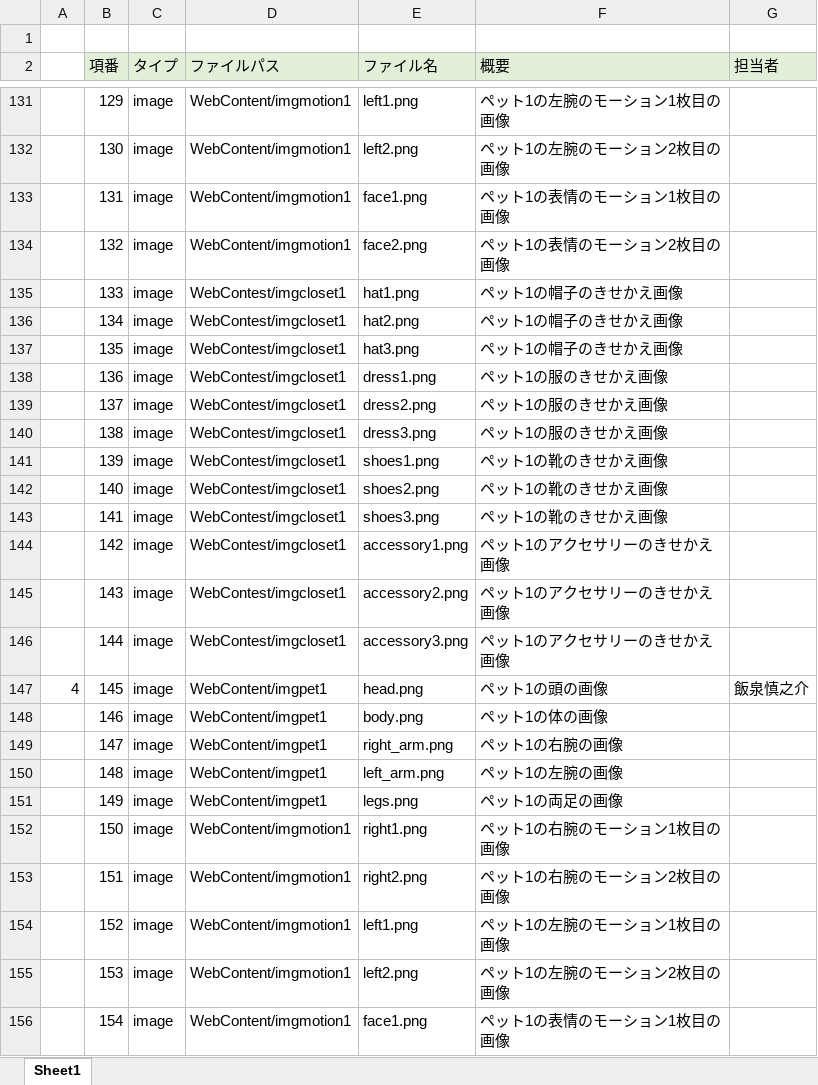
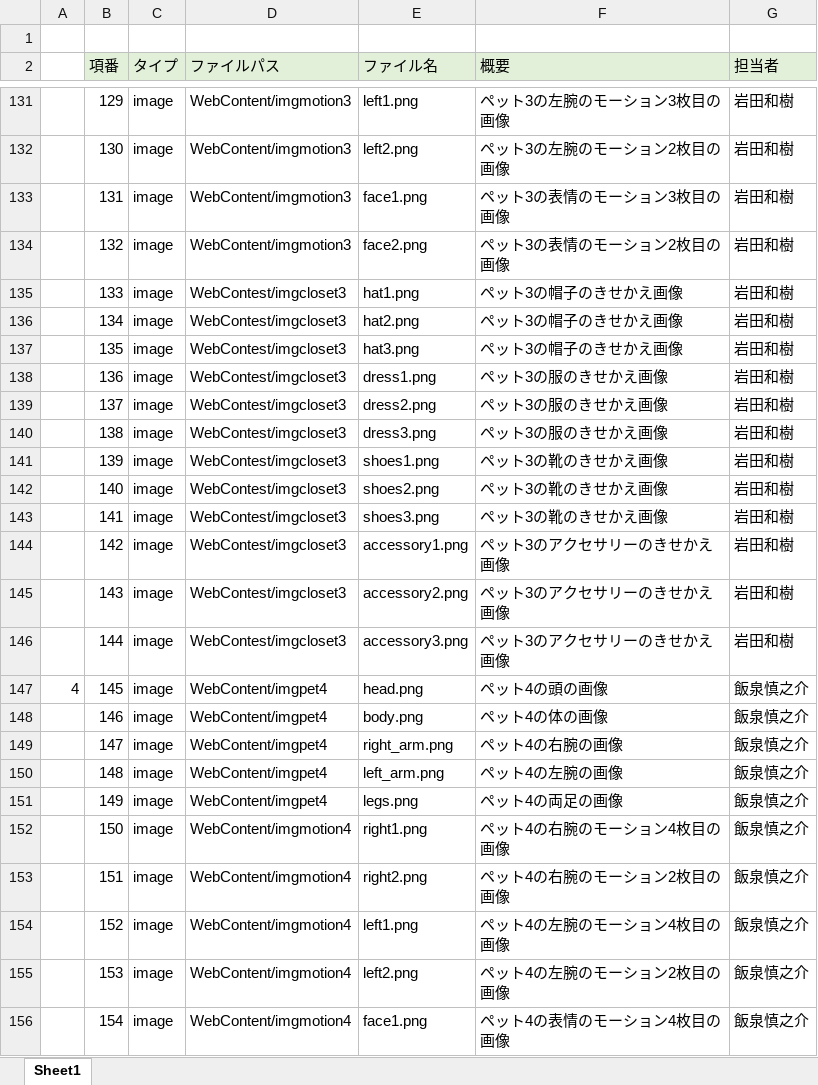
Before and after one commit to dojo2023/E-3, an Excel workbook: doc/3_内部設計/ファイル構成一覧表_ふっクラフト.xlsx, sheet Sheet1, drawn as a sheet; only a part is shown, gaps mark what is left out; values as stored, in another font and other column widths than the file's, no borders; the diff covers the shown part only; the diff names each change by its address in the sheet, - before the commit and + after, or states it on an @@ line.

```diff
--- a/doc/3_内部設計/ファイル構成一覧表_ふっクラフト.xlsx (sheet Sheet1)
+++ b/doc/3_内部設計/ファイル構成一覧表_ふっクラフト.xlsx (sheet Sheet1)
-D131:D134 (ファイルパス): WebContent/imgmotion1
+D131:D134 (ファイルパス): WebContent/imgmotion3
-F131 (概要): ペット1の左腕のモーション1枚目の画像
+F131 (概要): ペット3の左腕のモーション3枚目の画像
-G131:G146 (担当者): (empty)
+G131:G146 (担当者): 岩田和樹
-F132 (概要): ペット1の左腕のモーション2枚目の画像
+F132 (概要): ペット3の左腕のモーション2枚目の画像
-F133 (概要): ペット1の表情のモーション1枚目の画像
+F133 (概要): ペット3の表情のモーション3枚目の画像
-F134 (概要): ペット1の表情のモーション2枚目の画像
+F134 (概要): ペット3の表情のモーション2枚目の画像
-D135:D146 (ファイルパス): WebContest/imgcloset1
+D135:D146 (ファイルパス): WebContest/imgcloset3
-F135:F137 (概要): ペット1の帽子のきせかえ画像
+F135:F137 (概要): ペット3の帽子のきせかえ画像
-F138:F140 (概要): ペット1の服のきせかえ画像
+F138:F140 (概要): ペット3の服のきせかえ画像
-F141:F143 (概要): ペット1の靴のきせかえ画像
+F141:F143 (概要): ペット3の靴のきせかえ画像
-F144:F146 (概要): ペット1のアクセサリーのきせかえ画像
+F144:F146 (概要): ペット3のアクセサリーのきせかえ画像
-D147:D151 (ファイルパス): WebContent/imgpet1
+D147:D151 (ファイルパス): WebContent/imgpet4
-F147 (概要): ペット1の頭の画像
+F147 (概要): ペット4の頭の画像
-F148 (概要): ペット1の体の画像
+F148 (概要): ペット4の体の画像
-G148:G156 (担当者): (empty)
+G148:G156 (担当者): 飯泉慎之介
-F149 (概要): ペット1の右腕の画像
+F149 (概要): ペット4の右腕の画像
-F150 (概要): ペット1の左腕の画像
+F150 (概要): ペット4の左腕の画像
-F151 (概要): ペット1の両足の画像
+F151 (概要): ペット4の両足の画像
-D152:D156 (ファイルパス): WebContent/imgmotion1
+D152:D156 (ファイルパス): WebContent/imgmotion4
-F152 (概要): ペット1の右腕のモーション1枚目の画像
+F152 (概要): ペット4の右腕のモーション4枚目の画像
-F153 (概要): ペット1の右腕のモーション2枚目の画像
+F153 (概要): ペット4の右腕のモーション2枚目の画像
-F154 (概要): ペット1の左腕のモーション1枚目の画像
+F154 (概要): ペット4の左腕のモーション4枚目の画像
-F155 (概要): ペット1の左腕のモーション2枚目の画像
+F155 (概要): ペット4の左腕のモーション2枚目の画像
-F156 (概要): ペット1の表情のモーション1枚目の画像
+F156 (概要): ペット4の表情のモーション4枚目の画像
```
Also changed, not shown: 217 edited cells elsewhere in this sheet.
